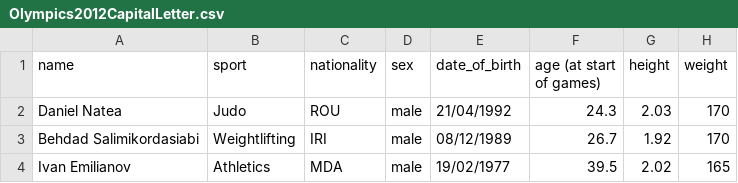
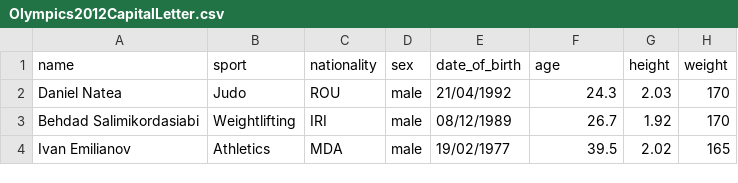
Before and after one commit to mekhatria/demo_highcharts, a CSV file: Olympics2012CapitalLetter.csv, drawn as a sheet; only a part is shown.

Commit message:
Update Olympics2012CapitalLetter.csv

```diff
--- a/Olympics2012CapitalLetter.csv
+++ b/Olympics2012CapitalLetter.csv
@@ -1,2 +1,2 @@
-name,sport,nationality,sex,date_of_birth,age (at start of games),height,weight
+name,sport,nationality,sex,date_of_birth,age,height,weight
 Daniel Natea,Judo,ROU,male,21/04/1992,24.3,2.03,170
```
